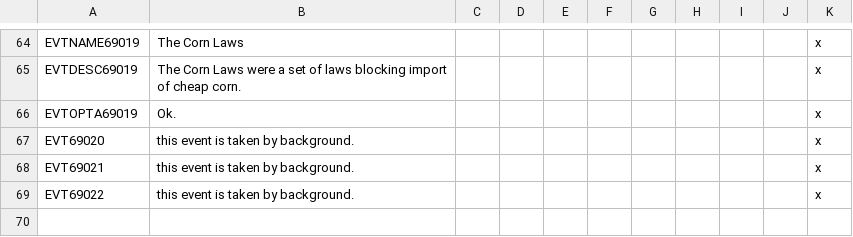
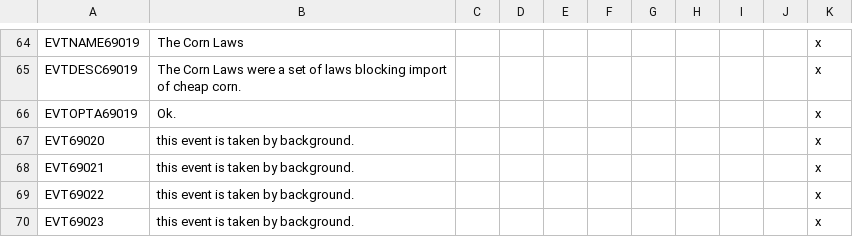
Before and after one commit to thecompanionnoob/Companion-Balance-Mod-experimental, a CSV file: CBM/localisation/CBM_events.csv, drawn as a sheet; only a part is shown, gaps mark what is left out.

```diff
--- a/CBM/localisation/CBM_events.csv
+++ b/CBM/localisation/CBM_events.csv
@@ -69 +69,2 @@ EVT69021;this event is taken by background.;;;;;;;;;x;;;;
 EVT69022;this event is taken by background.;;;;;;;;;x;;;;
+EVT69023;this event is taken by background.;;;;;;;;;x;;;;
```
Also changed, not shown: 2 other files.
